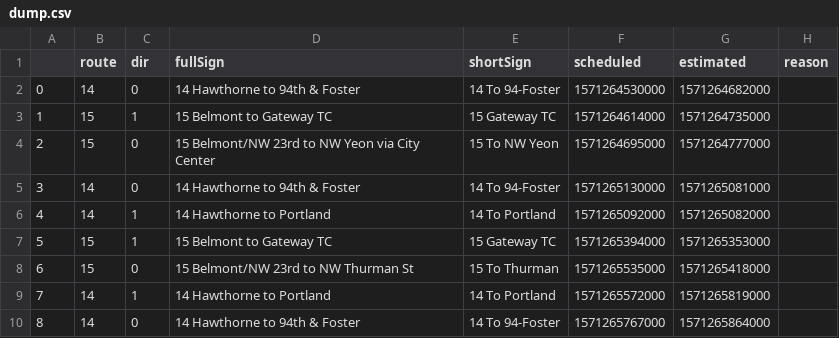
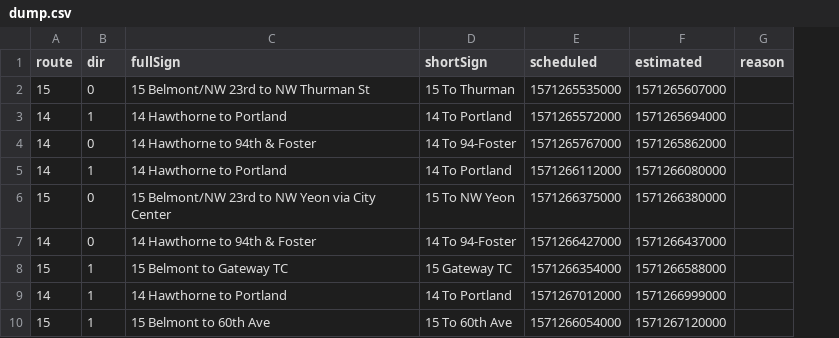
Before and after one commit to conradronk/Departure-Board, a CSV file: dump.csv, drawn as a sheet; removed rows and columns are numbered as before the commit, all else as after; the diff names each change by its address in the sheet, - before the commit and + after, or states it on an @@ line.

```diff
--- a/dump.csv
+++ b/dump.csv
-column A, row 2: 0; rows 4-5: 2 | 3; row 7: 5; row 9: 7
+row 2: 15 | 0 | 15 Belmont/NW 23rd to NW Thurman St | 15 To Thurman | 1571265535000 | 1571265607000
+row 3: 14 | 1 | 14 Hawthorne to Portland | 14 To Portland | 1571265572000 | 1571265694000
-E4 (scheduled): 1571264530000
+E4 (scheduled): 1571265767000
-F4 (estimated): 1571264682000
+F4 (estimated): 1571265862000
-row 3: 1 | 15 | 1 | 15 Belmont to Gateway TC | 15 Gateway TC | 1571264614000 | 1571264735000
+row 5: 14 | 1 | 14 Hawthorne to Portland | 14 To Portland | 1571266112000 | 1571266080000
-E6 (scheduled): 1571264695000
+E6 (scheduled): 1571266375000
-F6 (estimated): 1571264777000
+F6 (estimated): 1571266380000
-E7 (scheduled): 1571265130000
+E7 (scheduled): 1571266427000
-F7 (estimated): 1571265081000
+F7 (estimated): 1571266437000
-row 6: 4 | 14 | 1 | 14 Hawthorne to Portland | 14 To Portland | 1571265092000 | 1571265082000
-E8 (scheduled): 1571265394000
+E8 (scheduled): 1571266354000
-F8 (estimated): 1571265353000
+F8 (estimated): 1571266588000
-row 8: 6 | 15 | 0 | 15 Belmont/NW 23rd to NW Thurman St | 15 To Thurman | 1571265535000 | 1571265418000
-E9 (scheduled): 1571265572000
+E9 (scheduled): 1571267012000
-F9 (estimated): 1571265819000
+F9 (estimated): 1571266999000
-row 10: 8 | 14 | 0 | 14 Hawthorne to 94th & Foster | 14 To 94-Foster | 1571265767000 | 1571265864000
+row 10: 15 | 1 | 15 Belmont to 60th Ave | 15 To 60th Ave | 1571266054000 | 1571267120000
```
Also changed, not shown: 1 other file.
